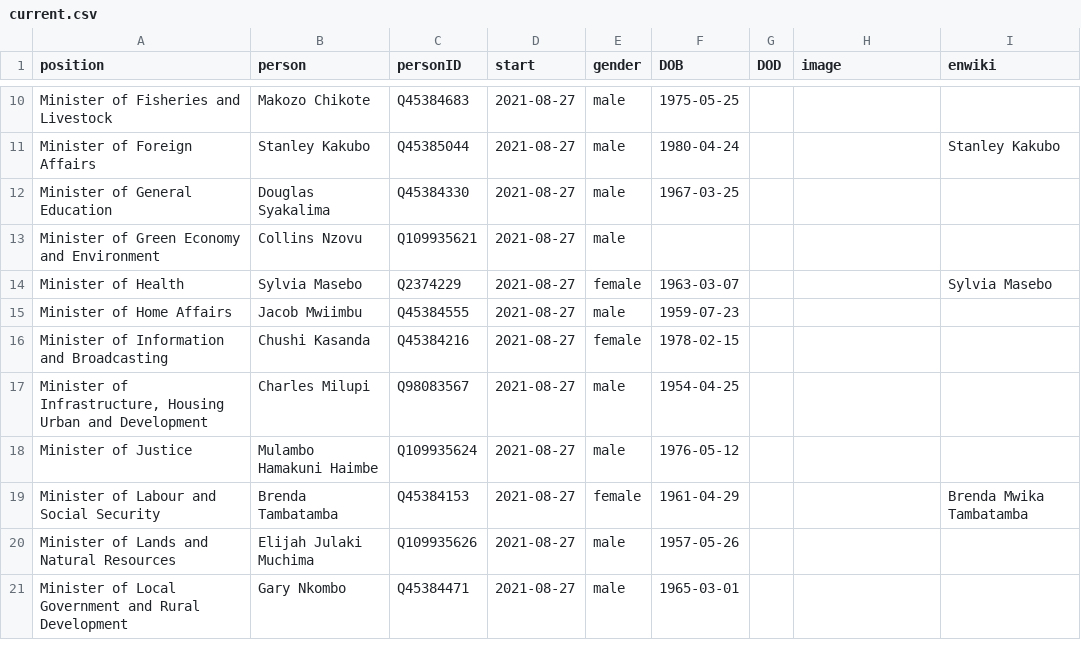
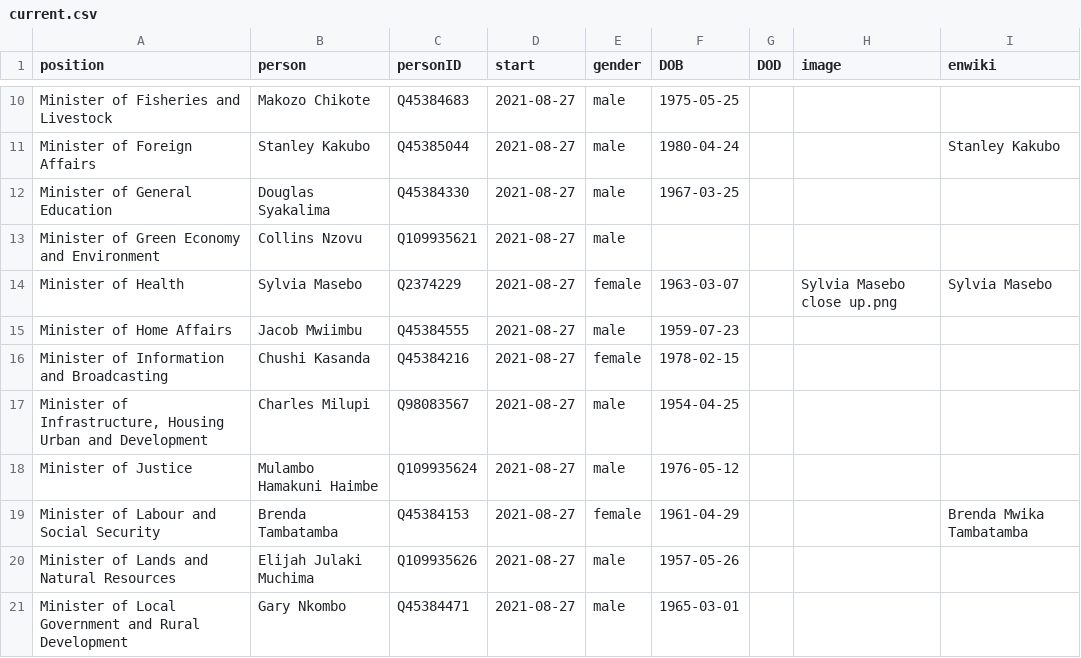
Before and after one commit to every-politician-scrapers/zambia-ministers, a CSV file: html/current.csv, drawn as a sheet; only a part is shown, gaps mark what is left out.

```diff
--- a/html/current.csv
+++ b/html/current.csv
@@ -13,3 +13,3 @@ Minister of General Education,Douglas Syakalima,Q45384330,2021-08-27,male,1967-0
 Minister of Green Economy and Environment,Collins Nzovu,Q109935621,2021-08-27,male,,,,
-Minister of Health,Sylvia Masebo,Q2374229,2021-08-27,female,1963-03-07,,,Sylvia Masebo
+Minister of Health,Sylvia Masebo,Q2374229,2021-08-27,female,1963-03-07,,Sylvia Masebo close up.png,Sylvia Masebo
 Minister of Home Affairs,Jacob Mwiimbu,Q45384555,2021-08-27,male,1959-07-23,,,
```
Also changed, not shown: html/holders21.csv, html/legislators.csv, 1 other file.
